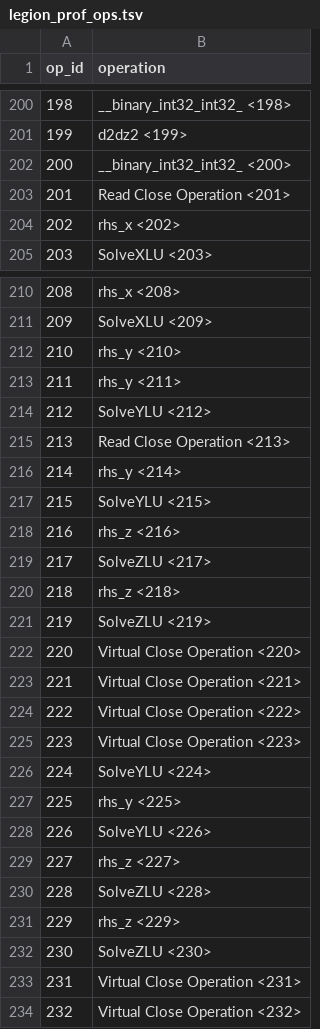
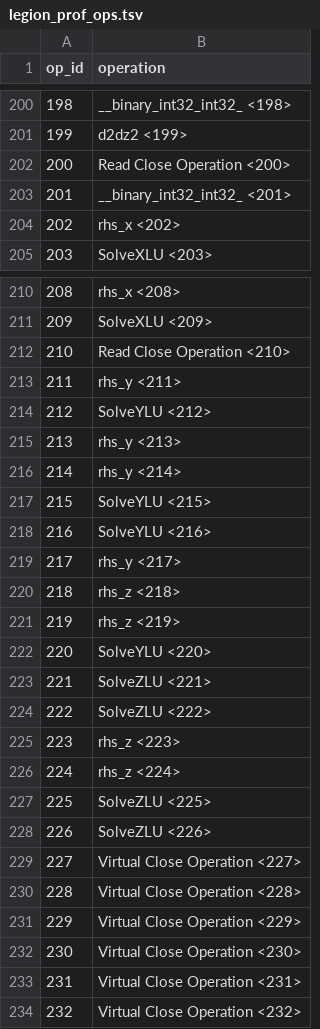
Before and after one commit to akshaysubr/regent-pade, a TSV file: spyprof/legion_prof/legion_prof_ops.tsv, drawn as a sheet; only a part is shown, gaps mark what is left out; the diff covers the shown part only.

```diff
--- a/spyprof/legion_prof/legion_prof_ops.tsv
+++ b/spyprof/legion_prof/legion_prof_ops.tsv
@@ -201,4 +201,4 @@ op_id	operation
 199	d2dz2 <199>
-200	__binary_int32_int32_ <200>
-201	Read Close Operation <201>
+200	Read Close Operation <200>
+201	__binary_int32_int32_ <201>
 202	rhs_x <202>
@@ -211,23 +211,23 @@ op_id	operation
 209	SolveXLU <209>
-210	rhs_y <210>
+210	Read Close Operation <210>
 211	rhs_y <211>
 212	SolveYLU <212>
-213	Read Close Operation <213>
+213	rhs_y <213>
 214	rhs_y <214>
 215	SolveYLU <215>
-216	rhs_z <216>
-217	SolveZLU <217>
+216	SolveYLU <216>
+217	rhs_y <217>
 218	rhs_z <218>
-219	SolveZLU <219>
-220	Virtual Close Operation <220>
-221	Virtual Close Operation <221>
-222	Virtual Close Operation <222>
-223	Virtual Close Operation <223>
-224	SolveYLU <224>
-225	rhs_y <225>
-226	SolveYLU <226>
-227	rhs_z <227>
-228	SolveZLU <228>
-229	rhs_z <229>
-230	SolveZLU <230>
+219	rhs_z <219>
+220	SolveYLU <220>
+221	SolveZLU <221>
+222	SolveZLU <222>
+223	rhs_z <223>
+224	rhs_z <224>
+225	SolveZLU <225>
+226	SolveZLU <226>
+227	Virtual Close Operation <227>
+228	Virtual Close Operation <228>
+229	Virtual Close Operation <229>
+230	Virtual Close Operation <230>
 231	Virtual Close Operation <231>
```
Also changed, not shown: 36 edited cells elsewhere in this file, spyprof/legion_prof/legion_prof_data.tsv, spyprof/legion_prof/legion_prof_processor.tsv, 4 other files.
